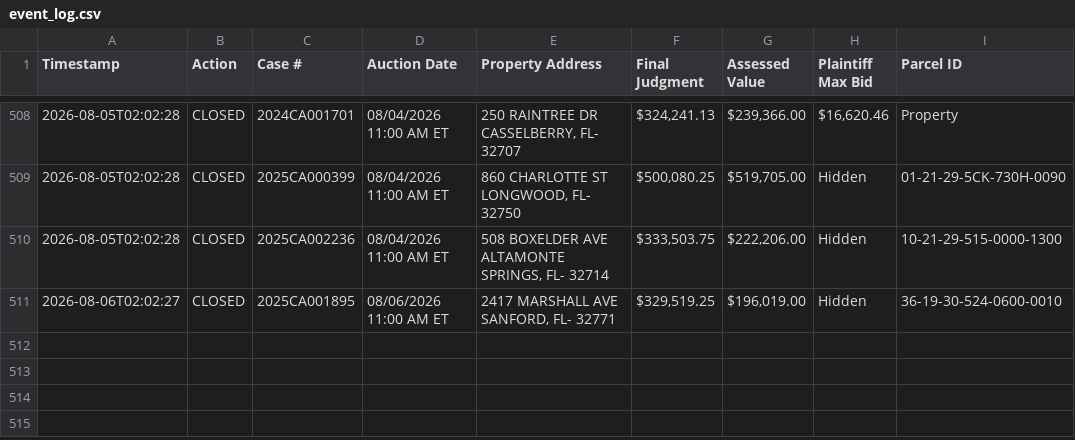
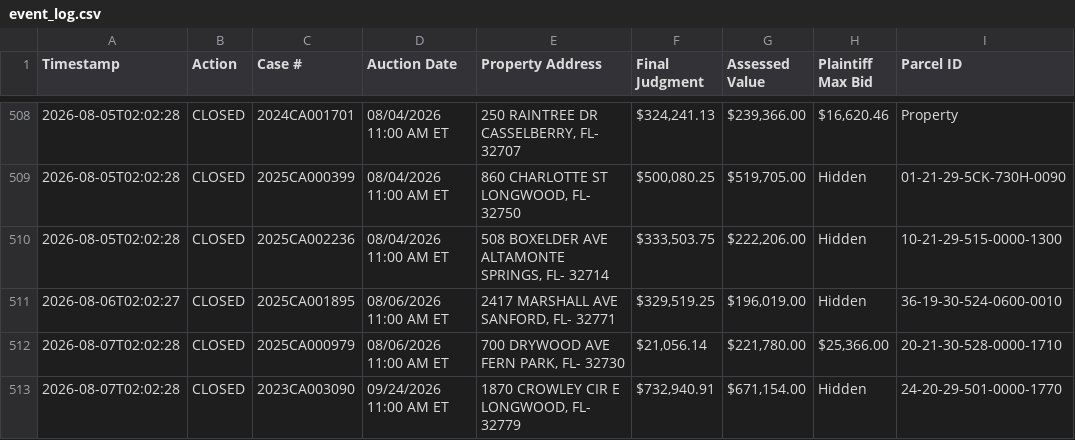
Before and after one commit to figlesias7/realforeclose-seminole, a CSV file: data/event_log.csv, drawn as a sheet; only a part is shown, gaps mark what is left out.

```diff
--- a/data/event_log.csv
+++ b/data/event_log.csv
@@ -511 +511,3 @@ Timestamp,Action,Case #,Auction Date,Property Address,Final Judgment,Assessed Va
 2026-08-06T02:02:27,CLOSED,2025CA001895,08/06/2026 11:00 AM ET,"2417 MARSHALL AVE SANFORD, FL- 32771","$329,519.25","$196,019.00",Hidden,36-19-30-524-0600-0010
+2026-08-07T02:02:28,CLOSED,2025CA000979,08/06/2026 11:00 AM ET,"700 DRYWOOD AVE FERN PARK, FL- 32730","$21,056.14","$221,780.00","$25,366.00",20-21-30-528-0000-1710
+2026-08-07T02:02:28,CLOSED,2023CA003090,09/24/2026 11:00 AM ET,"1870 CROWLEY CIR E LONGWOOD, FL- 32779","$732,940.91","$671,154.00",Hidden,24-20-29-501-0000-1770
```
Also changed, not shown: 3 other files.
